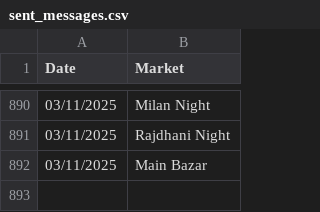
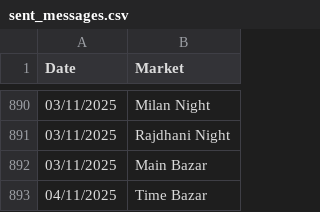
Before and after one commit to Vishalsnw/KalyanX_Telegram, a CSV file: sent_messages.csv, drawn as a sheet; only a part is shown, gaps mark what is left out; the diff names each change by its address in the sheet, - before the commit and + after, or states it on an @@ line.

Commit message:
Auto update CSV logs

```diff
--- a/sent_messages.csv
+++ b/sent_messages.csv
+row 893: 04/11/2025 | Time Bazar
```
